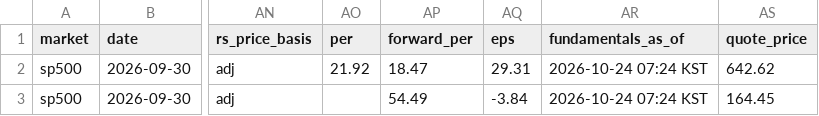
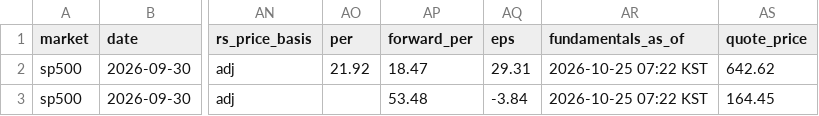
Before and after one commit to kimka3/breakout-screener, a CSV file: monthly_breakouts.csv, drawn as a sheet; only a part is shown, gaps mark what is left out; the diff names each change by its address in the sheet, - before the commit and + after, or states it on an @@ line.

```diff
--- a/monthly_breakouts.csv
+++ b/monthly_breakouts.csv
-AR2:AR3 (fundamentals_as_of): 2026-10-24 07:24 KST
+AR2:AR3 (fundamentals_as_of): 2026-10-25 07:22 KST
-AP3 (forward_per): 54.49
+AP3 (forward_per): 53.48
```
Also changed, not shown: breakouts.csv, 1 other file.
